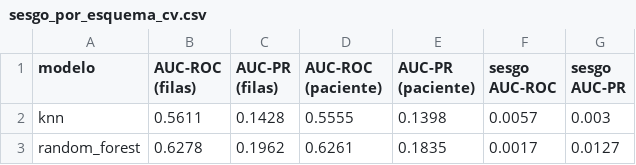
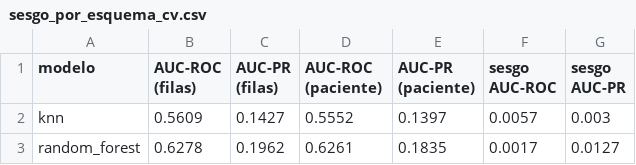
Before and after one commit to joshua2412-a/Diabetes_ProyectoML_202630, a CSV file: results/sesgo_por_esquema_cv.csv, drawn as a sheet.

```diff
--- a/results/sesgo_por_esquema_cv.csv
+++ b/results/sesgo_por_esquema_cv.csv
@@ -1,3 +1,3 @@
 modelo,AUC-ROC (filas),AUC-PR (filas),AUC-ROC (paciente),AUC-PR (paciente),sesgo AUC-ROC,sesgo AUC-PR
-knn,0.5611,0.1428,0.5555,0.1398,0.0057,0.003
+knn,0.5609,0.1427,0.5552,0.1397,0.0057,0.003
 random_forest,0.6278,0.1962,0.6261,0.1835,0.0017,0.0127
```
Also changed, not shown: results/tabla_maestra_demo.csv, 7 other files.
